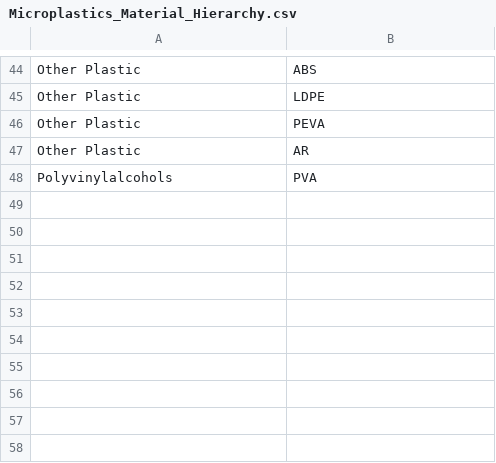
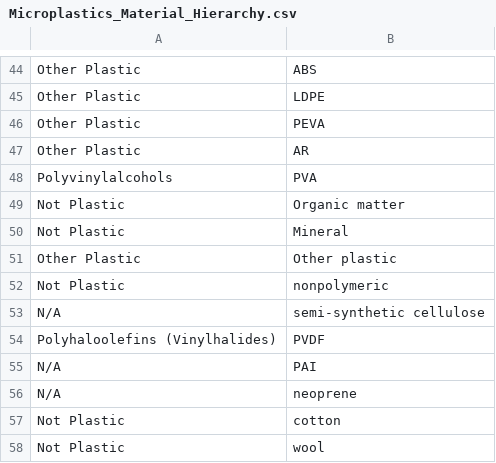
Before and after one commit to wincowgerDEV/TrashTaxonomy, a CSV file: data/Microplastics_Material_Hierarchy.csv, drawn as a sheet; only a part is shown, gaps mark what is left out.

```diff
--- a/data/Microplastics_Material_Hierarchy.csv
+++ b/data/Microplastics_Material_Hierarchy.csv
@@ -48 +48,11 @@ Other Plastic,AR
 Polyvinylalcohols,PVA
+Not Plastic,Organic matter
+Not Plastic,Mineral
+Other Plastic,Other plastic
+Not Plastic,nonpolymeric
+N/A,semi-synthetic cellulose
+Polyhaloolefins (Vinylhalides),PVDF
+N/A,PAI
+N/A,neoprene
+Not Plastic,cotton
+Not Plastic,wool
```
Also changed, not shown: data/Microplastics_Material.csv, data/Microplastics_Morphology.csv, 1 other file.
